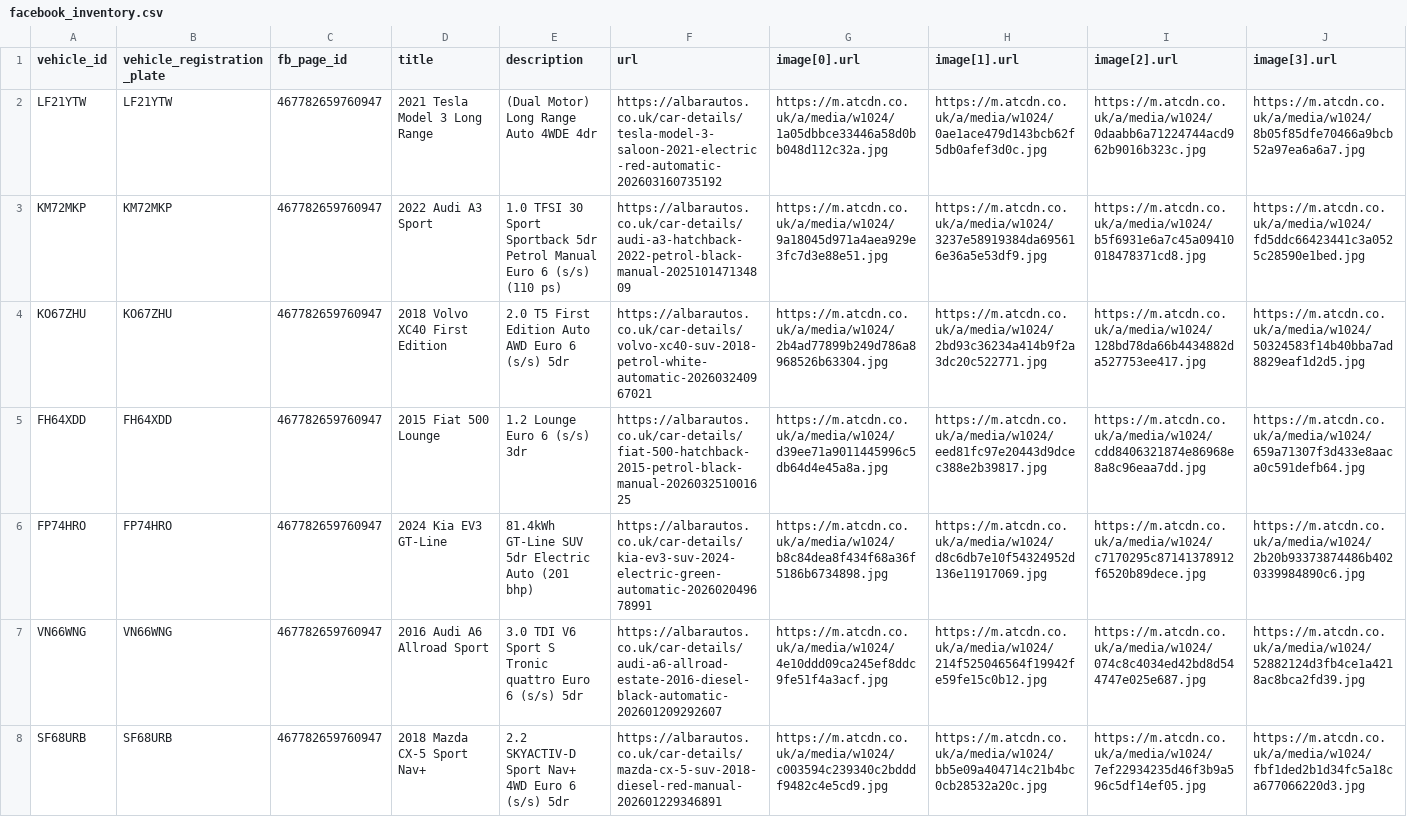
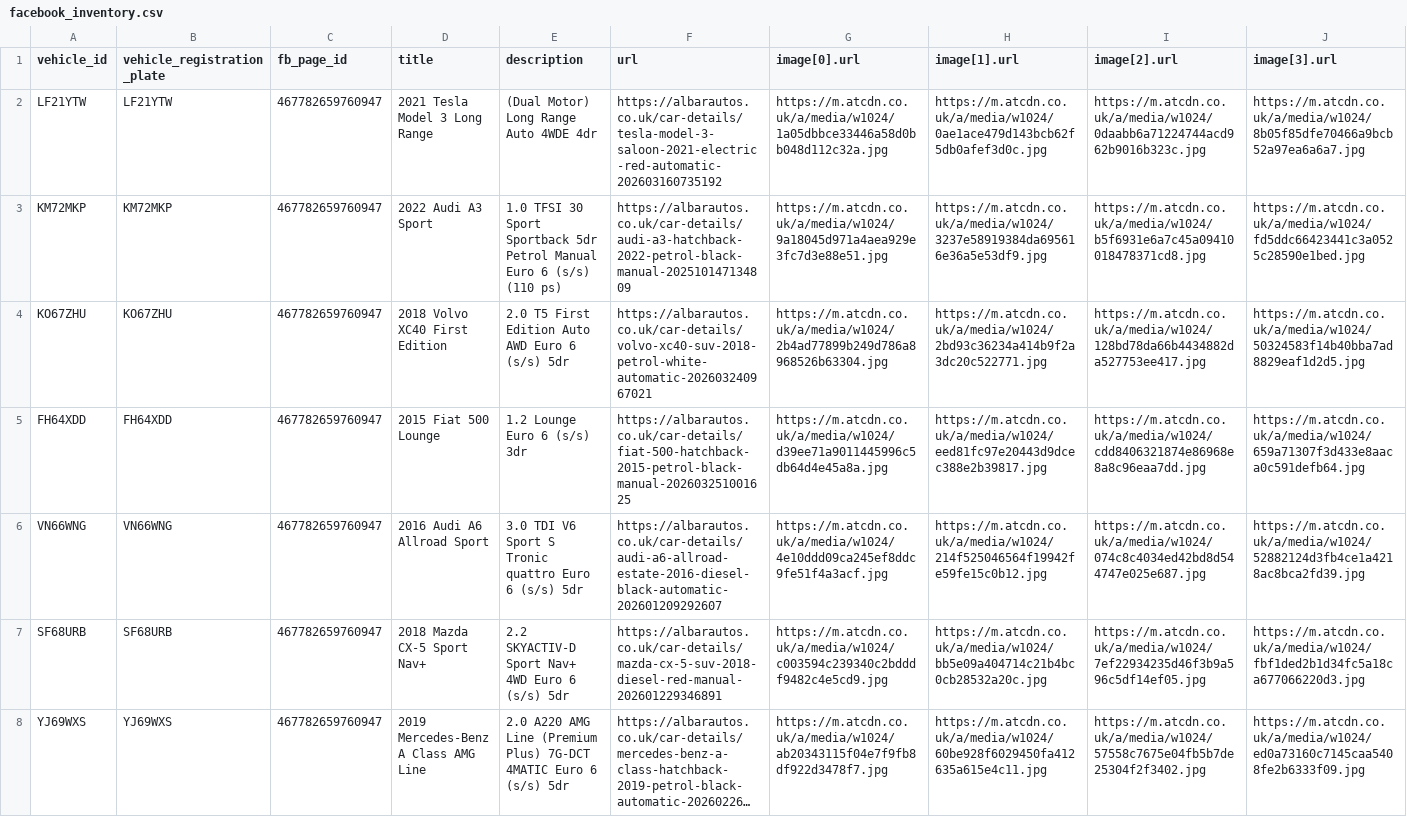
Before and after one commit to oli-a11y/albar-meta-feed, a CSV file: facebook_inventory.csv, drawn as a sheet; only a part is shown; the shorter side is filled out with more unchanged rows; long unchanged cells end in …; rows hold the shown columns only; the diff names each change by its address in the sheet, - before the commit and + after, or states it on an @@ line.

```diff
--- a/facebook_inventory.csv
+++ b/facebook_inventory.csv
-row 6: FP74HRO | FP74HRO | 467782659760947 | 2024 Kia EV3 GT-Line | 81.4kWh GT-Line SUV 5dr Electric Auto (201 bhp) | https://albarautos.co.uk/car-details/kia-ev3-suv-2024-electric-green-automatic-202602049678991 | https://m.atcdn.co.uk/a/media/w1024/b8c84dea8f434f68a36f5186b6734898.jpg | https://m.atcdn.co.uk/a/media/w1024/d8c6db7e10f54324952d136e11917069.jpg | https://m.atcdn.co.uk/a/media/w1024/c7170295c87141378912f6520b89dece.jpg | https://m.atcdn.co.uk/a/media/w1024/2b20b93373874486b4020339984890c6.jpg
```
